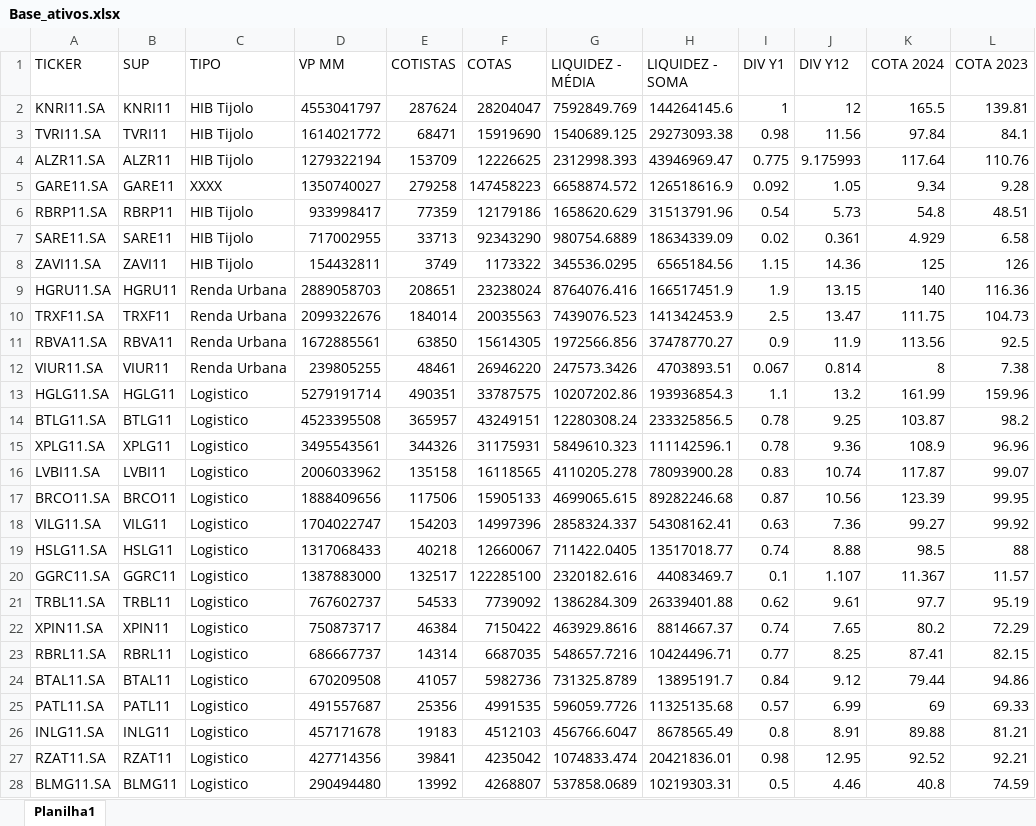
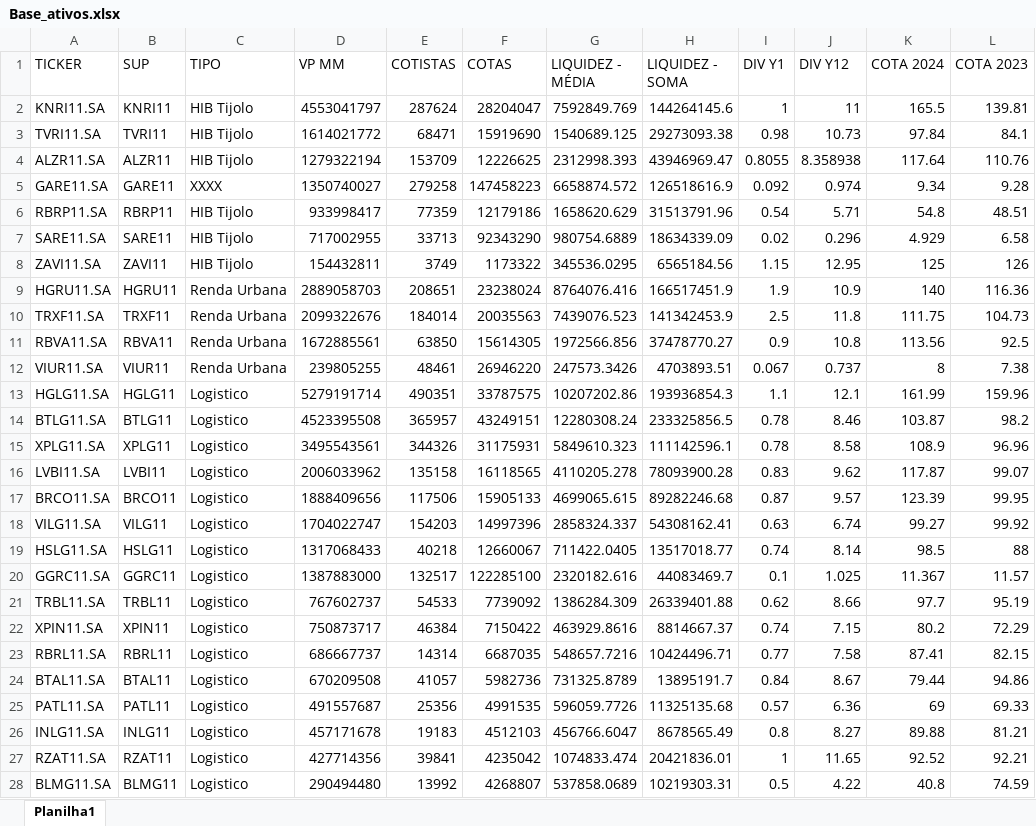
Before and after one commit to LucasFranco-guardian/Relat-rios-Passivo, an Excel workbook: Base_ativos.xlsx, sheet Planilha1, drawn as a sheet; only a part is shown; values as stored, in another font and other column widths than the file's, no borders; the diff covers the shown part only; the diff names each change by its address in the sheet, - before the commit and + after, or states it on an @@ line.

Commit message:
Base_ativos_att

```diff
--- a/Base_ativos.xlsx (sheet Planilha1)
+++ b/Base_ativos.xlsx (sheet Planilha1)
-J2 (DIV Y12): 12
+J2 (DIV Y12): 11
-J3 (DIV Y12): 11.56
+J3 (DIV Y12): 10.73
-I4 (DIV Y1): 0.775
+I4 (DIV Y1): 0.8055
-J4 (DIV Y12): 9.175993
+J4 (DIV Y12): 8.358938
-J5 (DIV Y12): 1.05
+J5 (DIV Y12): 0.974
-J6 (DIV Y12): 5.73
+J6 (DIV Y12): 5.71
-J7 (DIV Y12): 0.361
+J7 (DIV Y12): 0.296
-J8 (DIV Y12): 14.36
+J8 (DIV Y12): 12.95
-J9 (DIV Y12): 13.15
+J9 (DIV Y12): 10.9
-J10 (DIV Y12): 13.47
+J10 (DIV Y12): 11.8
-J11 (DIV Y12): 11.9
+J11 (DIV Y12): 10.8
-J12 (DIV Y12): 0.814
+J12 (DIV Y12): 0.737
-J13 (DIV Y12): 13.2
+J13 (DIV Y12): 12.1
-J14 (DIV Y12): 9.25
+J14 (DIV Y12): 8.46
-J15 (DIV Y12): 9.36
+J15 (DIV Y12): 8.58
-J16 (DIV Y12): 10.74
+J16 (DIV Y12): 9.62
-J17 (DIV Y12): 10.56
+J17 (DIV Y12): 9.57
-J18 (DIV Y12): 7.36
+J18 (DIV Y12): 6.74
-J19 (DIV Y12): 8.88
+J19 (DIV Y12): 8.14
-J20 (DIV Y12): 1.107
+J20 (DIV Y12): 1.025
-J21 (DIV Y12): 9.61
+J21 (DIV Y12): 8.66
-J22 (DIV Y12): 7.65
+J22 (DIV Y12): 7.15
-J23 (DIV Y12): 8.25
+J23 (DIV Y12): 7.58
-J24 (DIV Y12): 9.12
+J24 (DIV Y12): 8.67
-J25 (DIV Y12): 6.99
+J25 (DIV Y12): 6.36
-J26 (DIV Y12): 8.91
+J26 (DIV Y12): 8.27
-I27 (DIV Y1): 0.98
+I27 (DIV Y1): 1
-J27 (DIV Y12): 12.95
+J27 (DIV Y12): 11.65
-J28 (DIV Y12): 4.46
+J28 (DIV Y12): 4.22
```
Also changed, not shown: 104 edited cells elsewhere in this sheet, formulas that keep their value.
